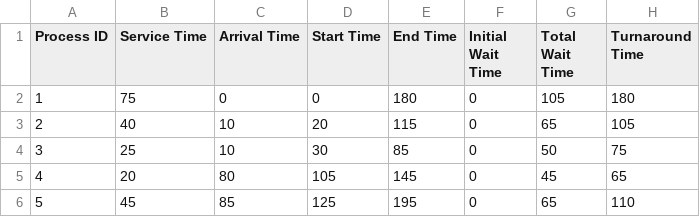
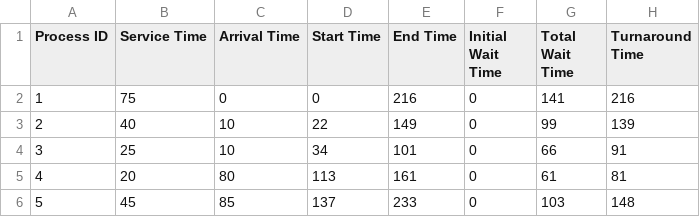
Before and after one commit to Ian-Val/Round-Robin-Scheduling-Algorithm, a CSV file: output.csv, drawn as a sheet.

```diff
--- a/output.csv
+++ b/output.csv
@@ -1,6 +1,6 @@
 Process ID,Service Time,Arrival Time,Start Time,End Time, Initial Wait Time,Total Wait Time,Turnaround Time
-1,75,0,0,180,0,105,180
-2,40,10,20,115,0,65,105
-3,25,10,30,85,0,50,75
-4,20,80,105,145,0,45,65
-5,45,85,125,195,0,65,110
+1,75,0,0,216,0,141,216
+2,40,10,22,149,0,99,139
+3,25,10,34,101,0,66,91
+4,20,80,113,161,0,61,81
+5,45,85,137,233,0,103,148
```
Also changed, not shown: 3 other files.
